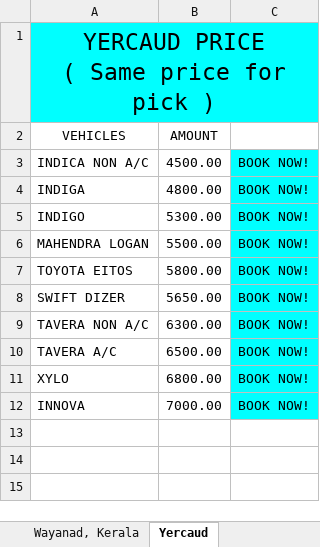
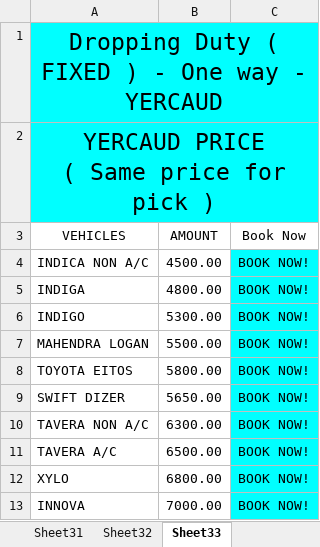
Before and after one commit to candystoregame/ootytaxi, an Excel workbook: assets/dataFiles/Dropping Duty (Fixed).xlsx, sheet Sheet33, drawn as a sheet; values as stored, in another font and other column widths than the file's, no borders; addresses are those after the commit; the diff names each change by its address in the sheet, - before the commit and + after, or states it on an @@ line.

```diff
--- a/assets/dataFiles/Dropping Duty (Fixed).xlsx (sheet Sheet33)
+++ b/assets/dataFiles/Dropping Duty (Fixed).xlsx (sheet Sheet33)
-sheet tab: Wayanad, Kerala
+sheet tab: Sheet32
-sheet tab: Yercaud
+sheet tab: Sheet33
+row 1: Dropping Duty ( FIXED ) - One way - YERCAUD
-C3: (empty)
+C3: Book Now
```
Also changed, not shown: sheet Sheet18, sheet Sheet26, sheet Sheet21, sheet Sheet13, sheet Sheet10, sheet Sheet9, 19 more sheets, other sheet tabs, assets/dataFiles/Local Sightseeing (Hour Basis).xlsx, 1 other file.
